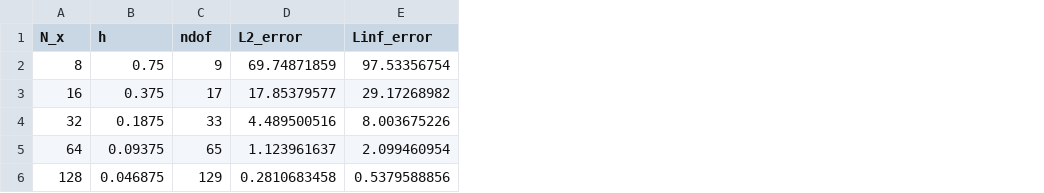
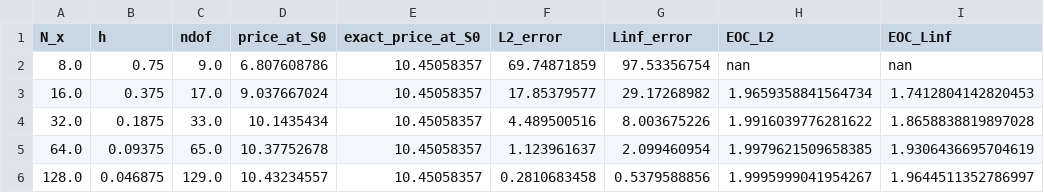
Before and after one commit to DavoodDamircheli/dpg-finance, a CSV file: results/convergence/v1_spatial_primal.csv, drawn as a sheet; the diff names each change by its address in the sheet, - before the commit and + after, or states it on an @@ line.

```diff
--- a/results/convergence/v1_spatial_primal.csv
+++ b/results/convergence/v1_spatial_primal.csv
+column D (price_at_S0), rows 2-6: 6.807608786 | 9.037667024 | 10.1435434 | 10.37752678 | 10.43234557
+column E (exact_price_at_S0), rows 2-6: all 10.45058357
+column H (EOC_L2), rows 2-6: nan | 1.9659358841564734 | 1.9916039776281622 | 1.9979621509658385 | 1.9995999041954267
+column I (EOC_Linf), rows 2-6: nan | 1.7412804142820453 | 1.8658838819897028 | 1.9306436695704619 | 1.9644511352786997
-A2 (N_x): 8
+A2 (N_x): 8.0
-C2 (ndof): 9
+C2 (ndof): 9.0
-A3 (N_x): 16
+A3 (N_x): 16.0
-C3 (ndof): 17
+C3 (ndof): 17.0
-A4 (N_x): 32
+A4 (N_x): 32.0
-C4 (ndof): 33
+C4 (ndof): 33.0
-A5 (N_x): 64
+A5 (N_x): 64.0
-C5 (ndof): 65
+C5 (ndof): 65.0
-A6 (N_x): 128
+A6 (N_x): 128.0
-C6 (ndof): 129
+C6 (ndof): 129.0
```
Also changed, not shown: 47 other files.
